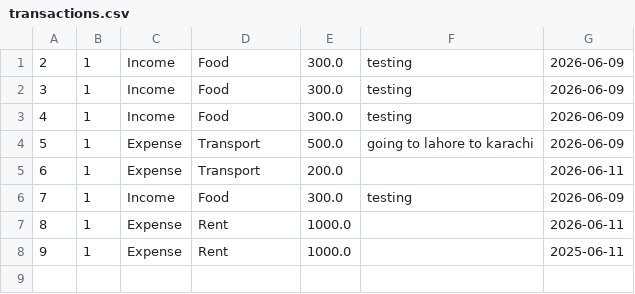
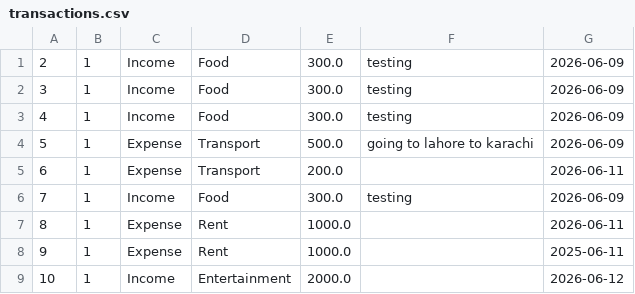
Before and after one commit to Ahsinys/SmartSpend, a CSV file: data/transactions.csv, drawn as a sheet.

```diff
--- a/data/transactions.csv
+++ b/data/transactions.csv
@@ -8 +8,2 @@
 9,1,Expense,Rent,1000.0,,2025-06-11
+10,1,Income,Entertainment,2000.0,,2026-06-12
```
Also changed, not shown: 5 other files.
